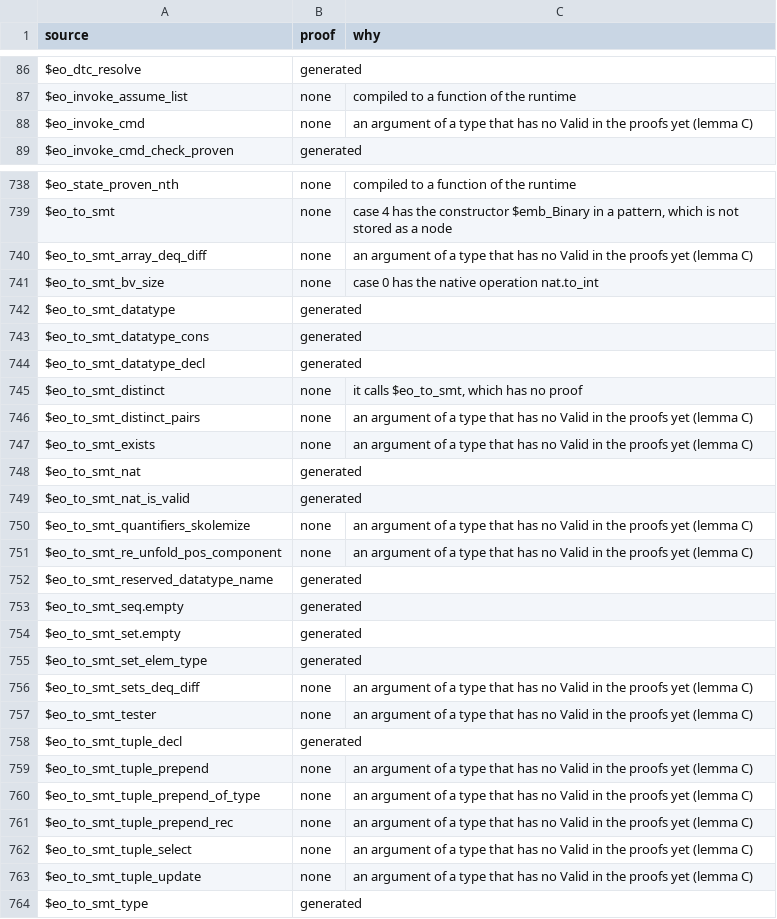
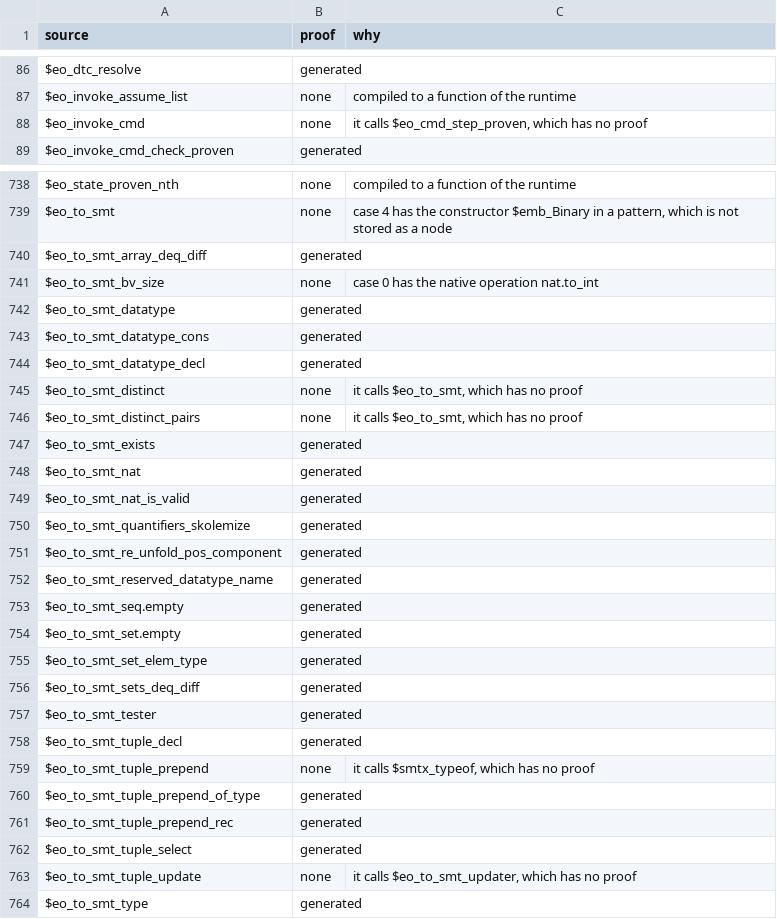
Before and after one commit to daniel-larraz/pathos, a TSV file: generated/cpc-checker/proofs.tsv, drawn as a sheet; only a part is shown, gaps mark what is left out; the diff covers the shown part only.

```diff
--- a/generated/cpc-checker/proofs.tsv
+++ b/generated/cpc-checker/proofs.tsv
@@ -87,3 +87,3 @@ $eo_dtc_resolve	generated
 $eo_invoke_assume_list	none	compiled to a function of the runtime
-$eo_invoke_cmd	none	an argument of a type that has no Valid in the proofs yet (lemma C)
+$eo_invoke_cmd	none	it calls $eo_cmd_step_proven, which has no proof
 $eo_invoke_cmd_check_proven	generated	
@@ -739,3 +739,3 @@ $eo_state_proven_nth	none	compiled to a function of the runtime
 $eo_to_smt	none	case 4 has the constructor $emb_Binary in a pattern, which is not stored as a node
-$eo_to_smt_array_deq_diff	none	an argument of a type that has no Valid in the proofs yet (lemma C)
+$eo_to_smt_array_deq_diff	generated	
 $eo_to_smt_bv_size	none	case 0 has the native operation nat.to_int
@@ -745,8 +745,8 @@ $eo_to_smt_datatype_decl	generated
 $eo_to_smt_distinct	none	it calls $eo_to_smt, which has no proof
-$eo_to_smt_distinct_pairs	none	an argument of a type that has no Valid in the proofs yet (lemma C)
-$eo_to_smt_exists	none	an argument of a type that has no Valid in the proofs yet (lemma C)
+$eo_to_smt_distinct_pairs	none	it calls $eo_to_smt, which has no proof
+$eo_to_smt_exists	generated	
 $eo_to_smt_nat	generated	
 $eo_to_smt_nat_is_valid	generated	
-$eo_to_smt_quantifiers_skolemize	none	an argument of a type that has no Valid in the proofs yet (lemma C)
-$eo_to_smt_re_unfold_pos_component	none	an argument of a type that has no Valid in the proofs yet (lemma C)
+$eo_to_smt_quantifiers_skolemize	generated	
+$eo_to_smt_re_unfold_pos_component	generated	
 $eo_to_smt_reserved_datatype_name	generated	
@@ -755,10 +755,10 @@ $eo_to_smt_set.empty	generated
 $eo_to_smt_set_elem_type	generated	
-$eo_to_smt_sets_deq_diff	none	an argument of a type that has no Valid in the proofs yet (lemma C)
-$eo_to_smt_tester	none	an argument of a type that has no Valid in the proofs yet (lemma C)
+$eo_to_smt_sets_deq_diff	generated	
+$eo_to_smt_tester	generated	
 $eo_to_smt_tuple_decl	generated	
-$eo_to_smt_tuple_prepend	none	an argument of a type that has no Valid in the proofs yet (lemma C)
-$eo_to_smt_tuple_prepend_of_type	none	an argument of a type that has no Valid in the proofs yet (lemma C)
-$eo_to_smt_tuple_prepend_rec	none	an argument of a type that has no Valid in the proofs yet (lemma C)
-$eo_to_smt_tuple_select	none	an argument of a type that has no Valid in the proofs yet (lemma C)
-$eo_to_smt_tuple_update	none	an argument of a type that has no Valid in the proofs yet (lemma C)
+$eo_to_smt_tuple_prepend	none	it calls $smtx_typeof, which has no proof
+$eo_to_smt_tuple_prepend_of_type	generated	
+$eo_to_smt_tuple_prepend_rec	generated	
+$eo_to_smt_tuple_select	generated	
+$eo_to_smt_tuple_update	none	it calls $eo_to_smt_updater, which has no proof
 $eo_to_smt_type	generated	
```
Also changed, not shown: 11 edited cells elsewhere in this file, generated/cpcmini-checker/proofs.tsv, 8 other files.
